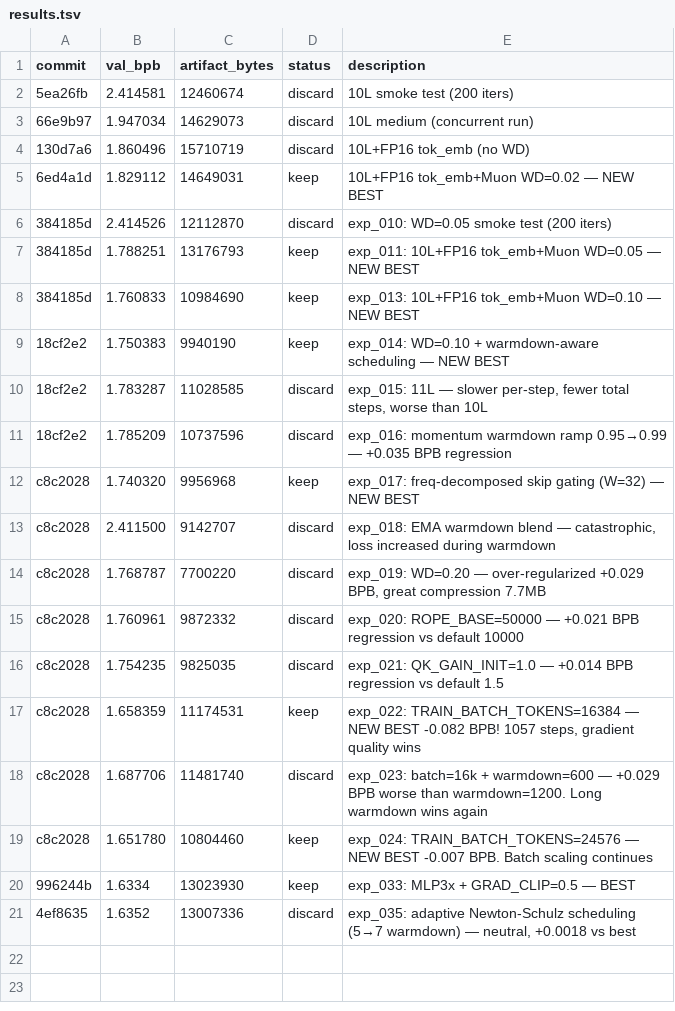
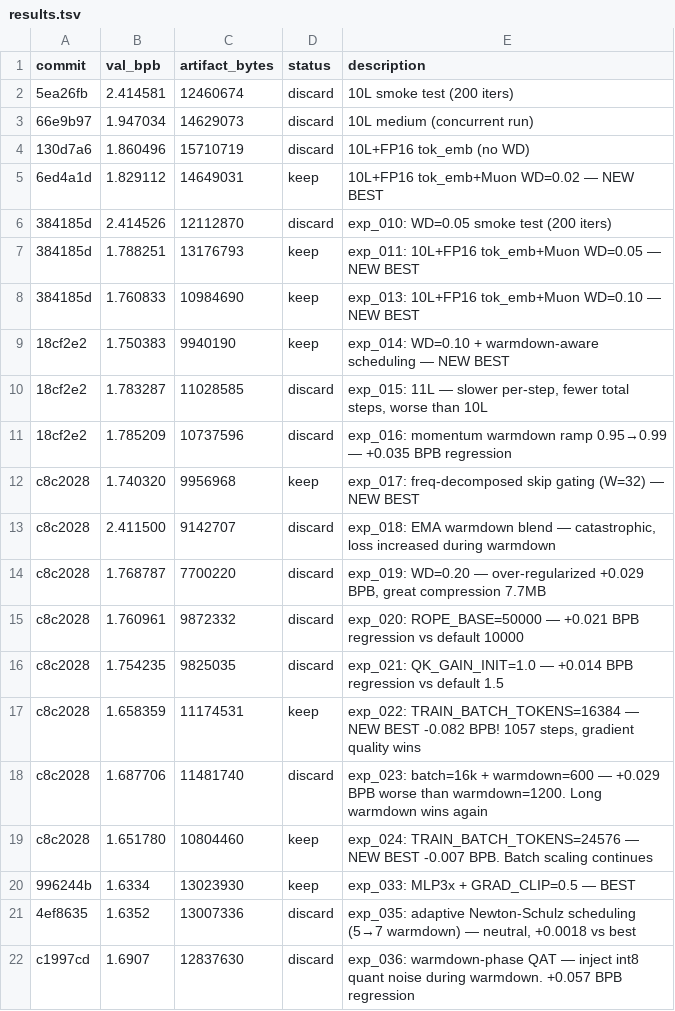
Before and after one commit to xxSeasonxx/parameter-golf, a TSV file: .lab/results.tsv, drawn as a sheet.

```diff
--- a/.lab/results.tsv
+++ b/.lab/results.tsv
@@ -21 +21,2 @@ c8c2028	1.651780	10804460	keep	exp_024: TRAIN_BATCH_TOKENS=24576 — NEW BEST -0
 4ef8635	1.6352	13007336	discard	exp_035: adaptive Newton-Schulz scheduling (5→7 warmdown) — neutral, +0.0018 vs best
+c1997cd	1.6907	12837630	discard	exp_036: warmdown-phase QAT — inject int8 quant noise during warmdown. +0.057 BPB regression
```
Also changed, not shown: 5 other files.
